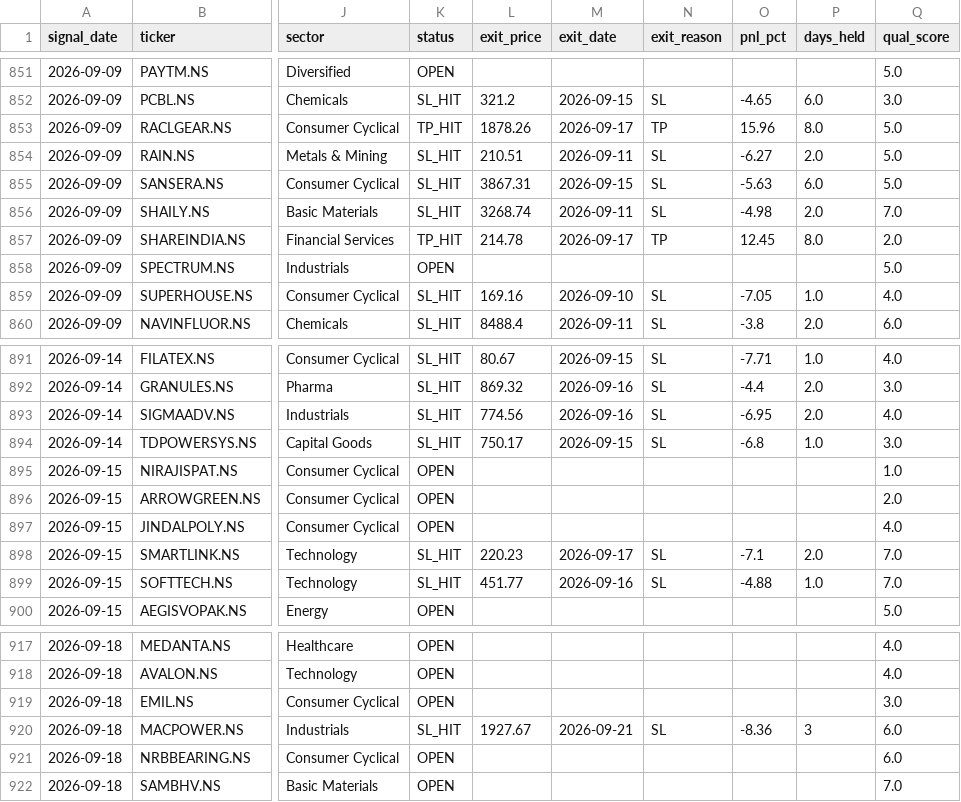
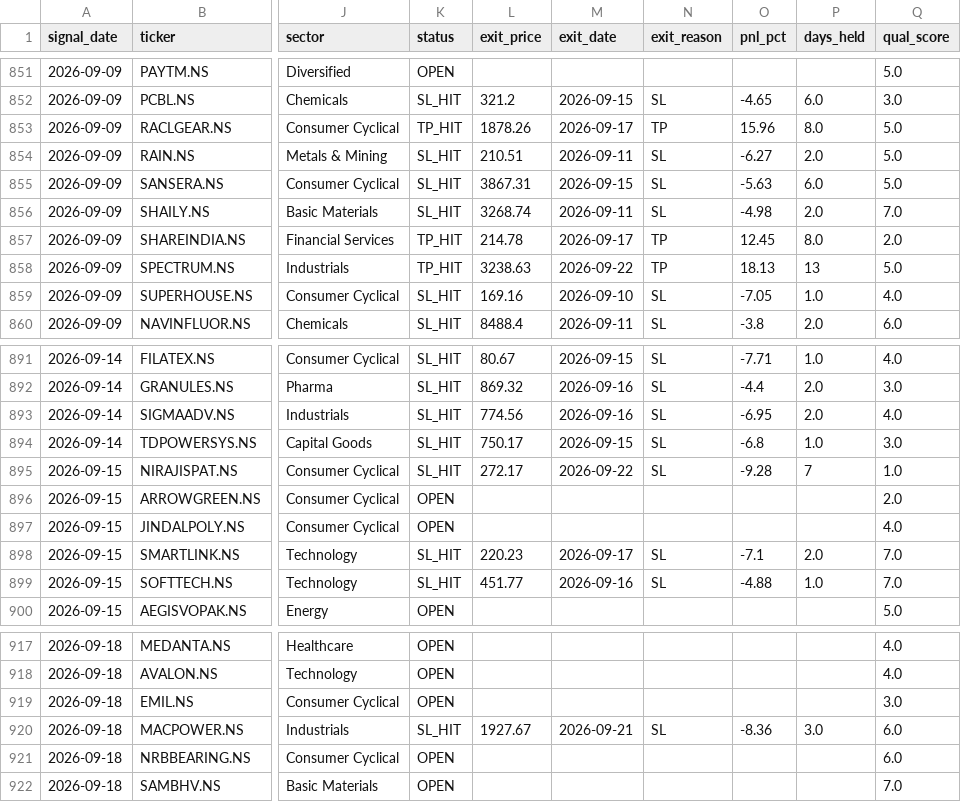
Before and after one commit to SanjayJoshi116/quant_backtesting, a CSV file: logs/paper_trades.csv, drawn as a sheet; only a part is shown, gaps mark what is left out; the diff covers the shown part only; the diff names each change by its address in the sheet, - before the commit and + after, or states it on an @@ line.

```diff
--- a/logs/paper_trades.csv
+++ b/logs/paper_trades.csv
-K858 (status): OPEN
+K858 (status): TP_HIT
-L858 (exit_price): (empty)
+L858 (exit_price): 3238.63
-M858 (exit_date): (empty)
+M858 (exit_date): 2026-09-22
-N858 (exit_reason): (empty)
+N858 (exit_reason): TP
-O858 (pnl_pct): (empty)
+O858 (pnl_pct): 18.13
-P858 (days_held): (empty)
+P858 (days_held): 13
-K895 (status): OPEN
+K895 (status): SL_HIT
-L895 (exit_price): (empty)
+L895 (exit_price): 272.17
-M895 (exit_date): (empty)
+M895 (exit_date): 2026-09-22
-N895 (exit_reason): (empty)
+N895 (exit_reason): SL
-O895 (pnl_pct): (empty)
+O895 (pnl_pct): -9.28
-P895 (days_held): (empty)
+P895 (days_held): 7
-P920 (days_held): 3
+P920 (days_held): 3.0
```
Also changed, not shown: 10 added rows and 30 edited cells elsewhere in this file.
